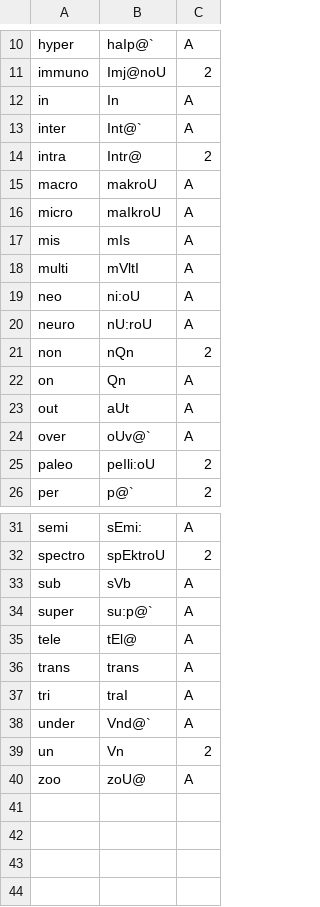
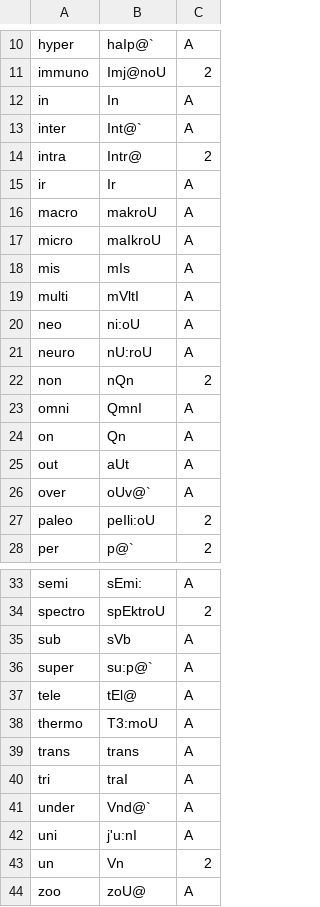
Before and after one commit to ChristianSi/lytspel, a CSV file: data/prefix.csv, drawn as a sheet; only a part is shown, gaps mark what is left out.

Commit message:
Add some new prefixes.

```diff
--- a/data/prefix.csv
+++ b/data/prefix.csv
@@ -14,2 +14,3 @@ inter,Int@`,A
 intra,Intr@,2
+ir,Ir,A
 macro,makroU,A
@@ -21,2 +22,3 @@ neuro,nU:roU,A
 non,nQn,2
+omni,QmnI,A
 on,Qn,A
@@ -35,2 +37,3 @@ super,su:p@`,A
 tele,tEl@,A
+thermo,T3:moU,A
 trans,trans,A
@@ -38,2 +41,3 @@ tri,traI,A
 under,Vnd@`,A
+uni,j'u:nI,A
 un,Vn,2
```
Also changed, not shown: 1 other file.
